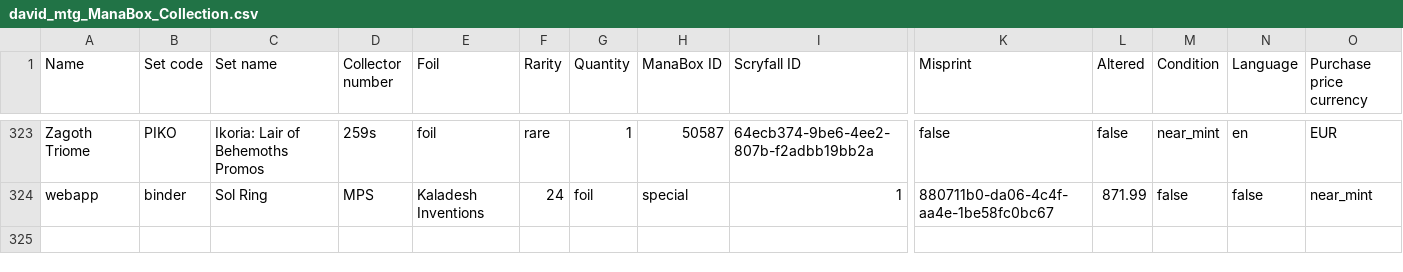
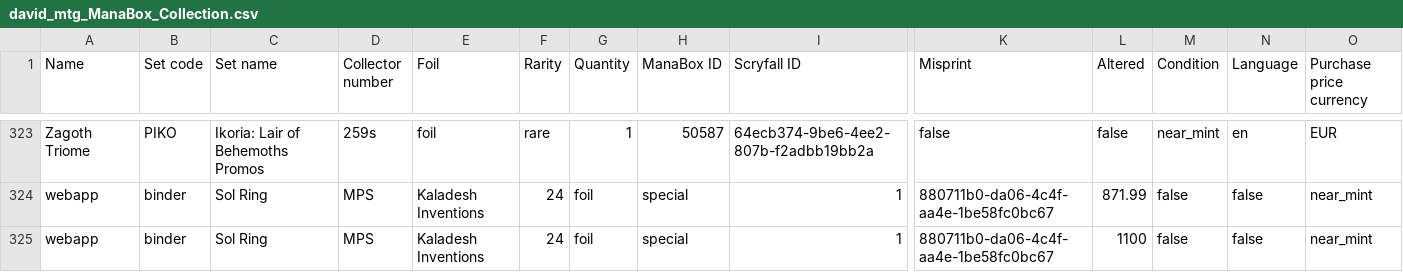
Before and after one commit to relucertola1982-creator/mtg-webapp-, a CSV file: david_mtg_ManaBox_Collection.csv, drawn as a sheet; only a part is shown, gaps mark what is left out; rows hold the shown columns only; the diff names each change by its address in the sheet, - before the commit and + after, or states it on an @@ line.

Commit message:
Add Sol Ring (MPS) via webapp

```diff
--- a/david_mtg_ManaBox_Collection.csv
+++ b/david_mtg_ManaBox_Collection.csv
+row 325: webapp | binder | Sol Ring | MPS | Kaladesh Inventions | 24 | foil | special | 1 | 880711b0-da06-4c4f-aa4e-1be58fc0bc67 | 1100 | false | false | near_mint
```
